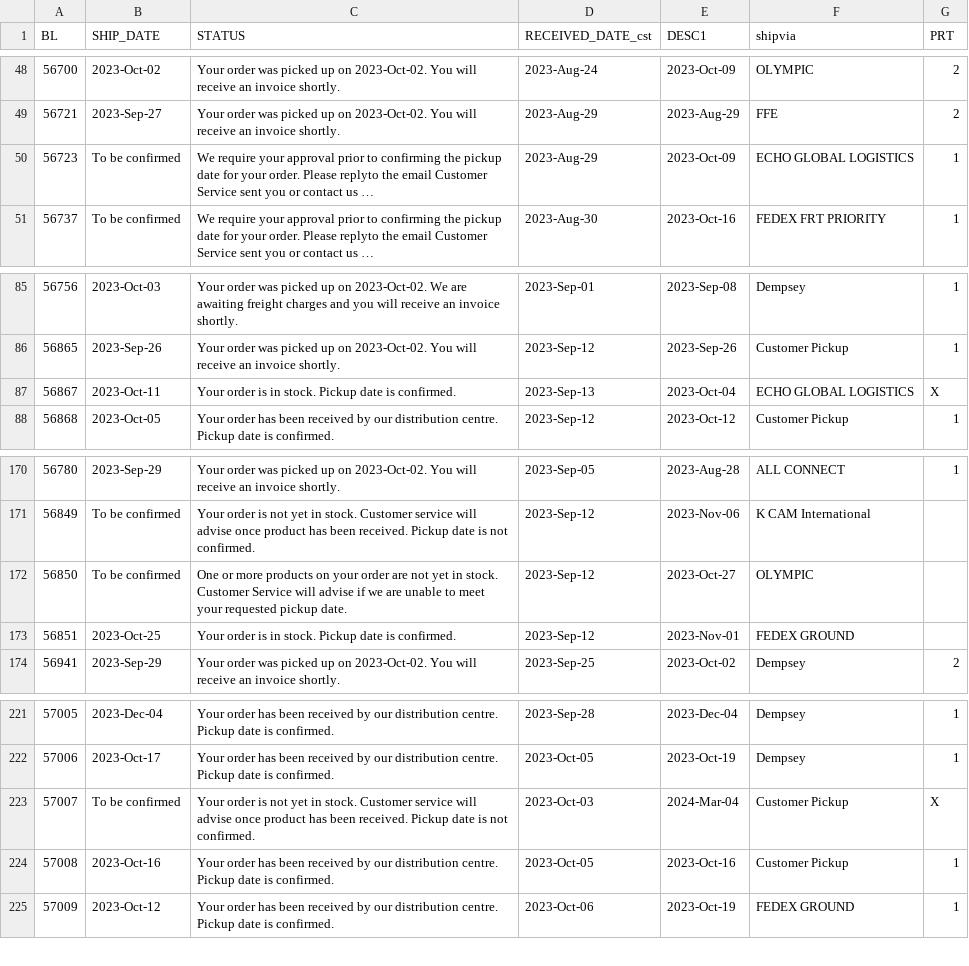
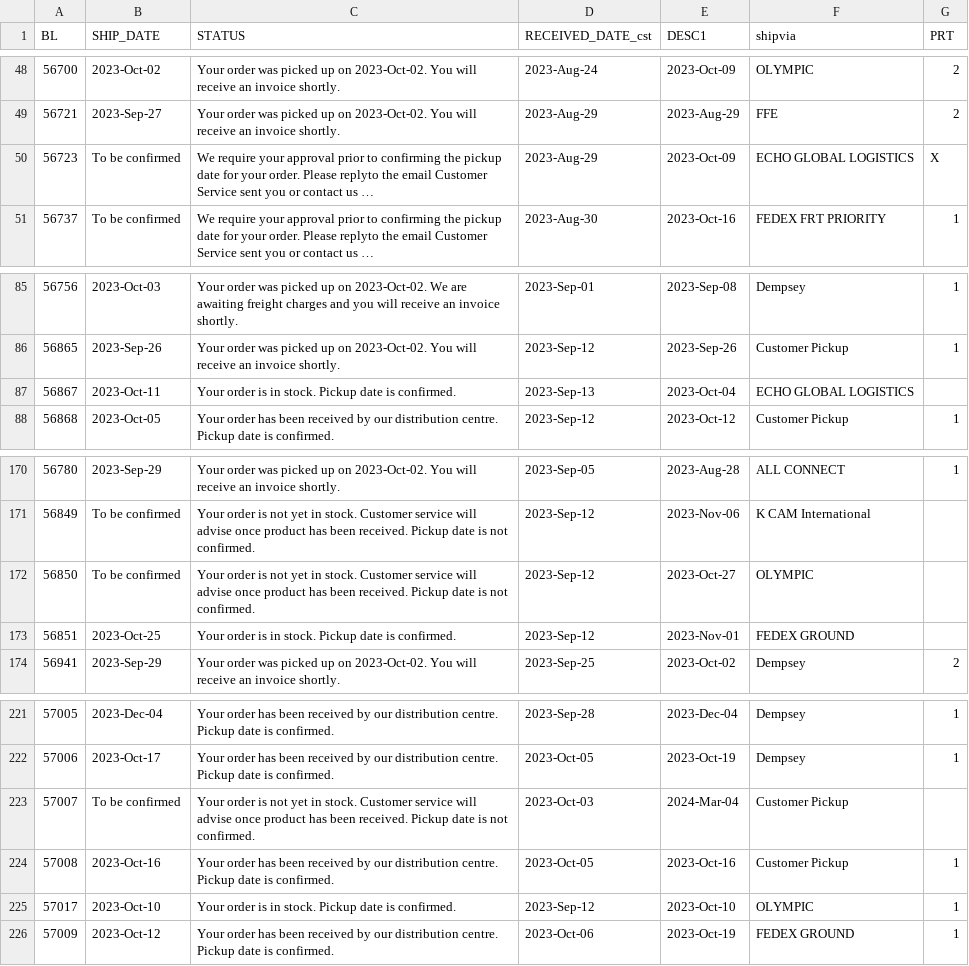
Before and after one commit to dempseysystems/dempseysystems.github.io, a CSV file: ordhfile - Dempsey US.csv, drawn as a sheet; only a part is shown, gaps mark what is left out; long unchanged cells end in …; the diff names each change by its address in the sheet, - before the commit and + after, or states it on an @@ line.

```diff
--- a/ordhfile - Dempsey US.csv
+++ b/ordhfile - Dempsey US.csv
-G50 (PRT): 1
+G50 (PRT): X
-G87 (PRT): X
+G87 (PRT): (empty)
-C172 (STATUS): One or more products on your order are not yet in stock. Customer Service will advise if we are unable to meet your requested pickup date.
+C172 (STATUS): Your order is not yet in stock. Customer service will advise once product has been received. Pickup date is not confirmed.
-G223 (PRT): X
+G223 (PRT): (empty)
+row 225: 57017 | 2023-Oct-10 | Your order is in stock. Pickup date is confirmed. | 2023-Sep-12 | 2023-Oct-10 | OLYMPIC | 1
```
Also changed, not shown: ordhfile-french - Dempsey US.csv, 1 other file.
